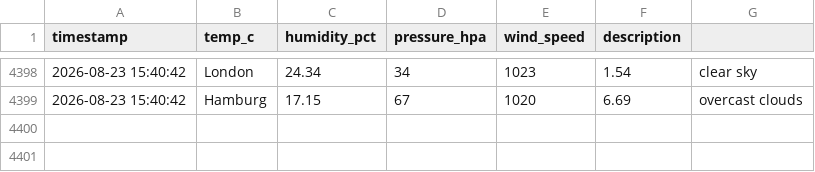
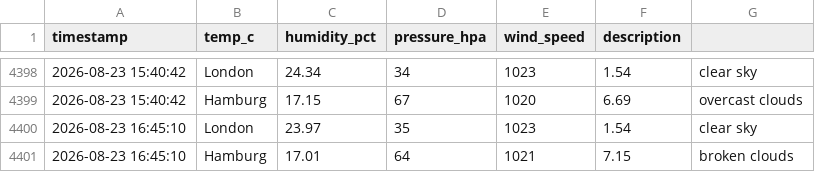
Before and after one commit to vulevu228/Weather-Tracker, a CSV file: overnight_weather.csv, drawn as a sheet; only a part is shown, gaps mark what is left out.

Commit message:
update data

```diff
--- a/overnight_weather.csv
+++ b/overnight_weather.csv
@@ -4399 +4399,3 @@ timestamp,temp_c,humidity_pct,pressure_hpa,wind_speed,description,
 2026-08-23 15:40:42,Hamburg,17.15,67,1020,6.69,overcast clouds
+2026-08-23 16:45:10,London,23.97,35,1023,1.54,clear sky
+2026-08-23 16:45:10,Hamburg,17.01,64,1021,7.15,broken clouds
```
